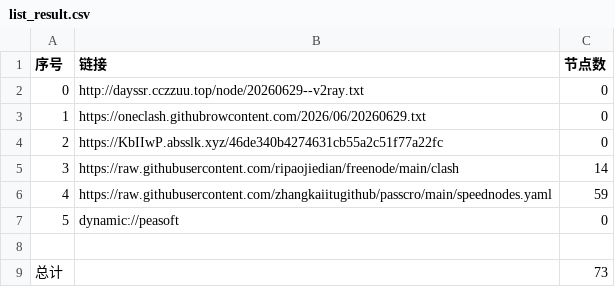
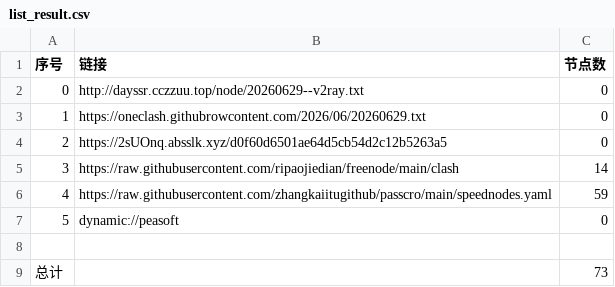
Before and after one commit to obscure1990/AutoMergePublicNodes, a CSV file: list_result.csv, drawn as a sheet.

```diff
--- a/list_result.csv
+++ b/list_result.csv
@@ -3,3 +3,3 @@
 1,https://oneclash.githubrowcontent.com/2026/06/20260629.txt,0
-2,https://KbIIwP.absslk.xyz/46de340b4274631cb55a2c51f77a22fc,0
+2,https://2sUOnq.absslk.xyz/d0f60d6501ae64d5cb54d2c12b5263a5,0
 3,https://raw.githubusercontent.com/ripaojiedian/freenode/main/clash,14
```
Also changed, not shown: 3 other files.
